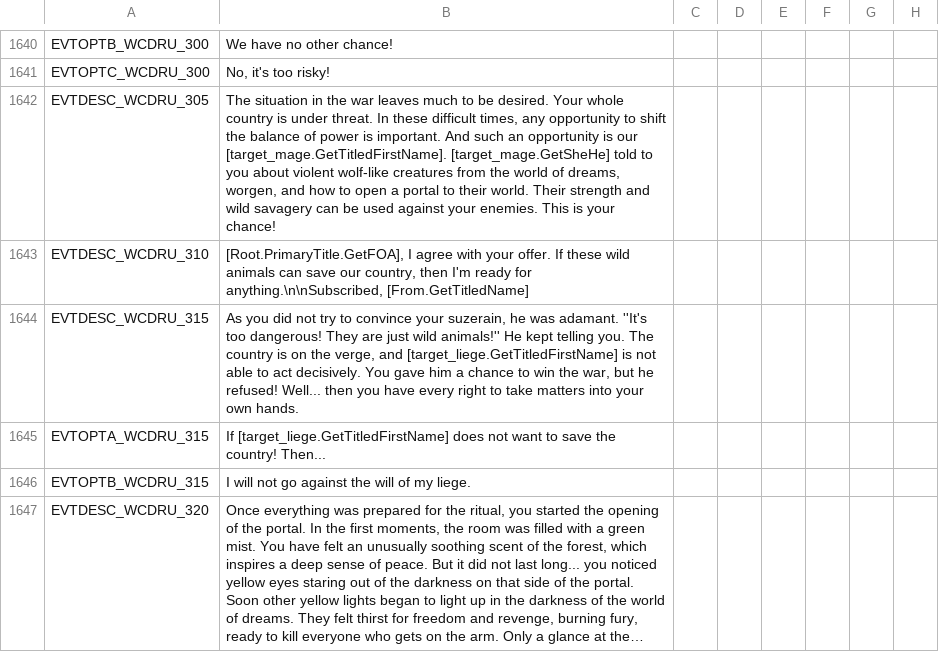
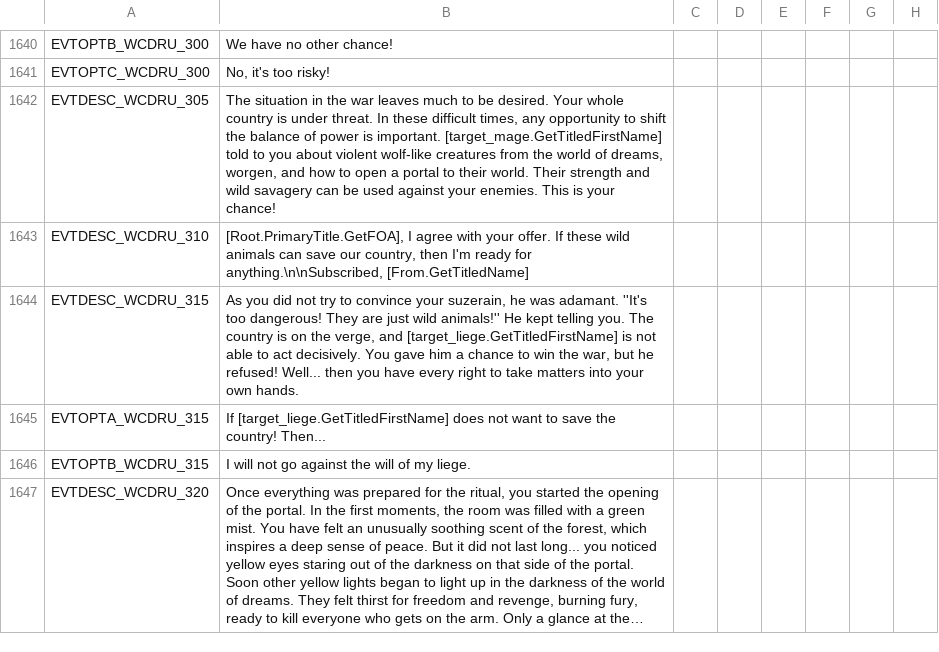
Before and after one commit to Warcraft-GoA-Development-Team/Warcraft-Guardians-of-Azeroth, a CSV file: localisation/00_zuwc_united_localisation.csv, drawn as a sheet; only a part is shown, gaps mark what is left out; long unchanged cells end in …; the diff names each change by its address in the sheet, - before the commit and + after, or states it on an @@ line.

```diff
--- a/localisation/00_zuwc_united_localisation.csv
+++ b/localisation/00_zuwc_united_localisation.csv
-B1642: …is important. And such an opportunity is our [target_mage.GetTitledFirstName]. [target_mage.GetSheHe] told to…
+B1642: …is important. [target_mage.GetTitledFirstName] told to…
```
Also changed, not shown: localisation_rus/000_ru_zuwc_united_localisation.csv, 1 other file.
